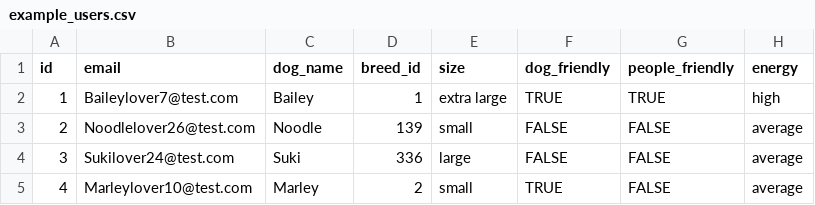
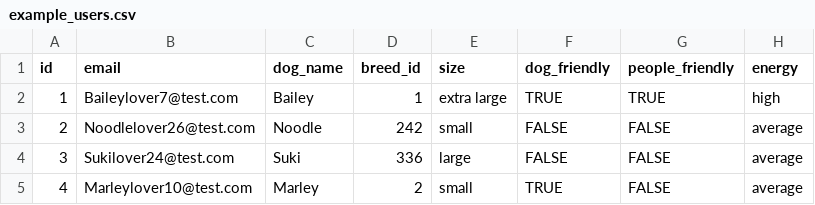
Before and after one commit to blueOceanOne/PuppyMates, a CSV file: backend/db/sampleData/example_users.csv, drawn as a sheet; only a part is shown; the diff names each change by its address in the sheet, - before the commit and + after, or states it on an @@ line.

```diff
--- a/backend/db/sampleData/example_users.csv
+++ b/backend/db/sampleData/example_users.csv
-D3 (breed_id): 139
+D3 (breed_id): 242
```
Also changed, not shown: 7 other files.
